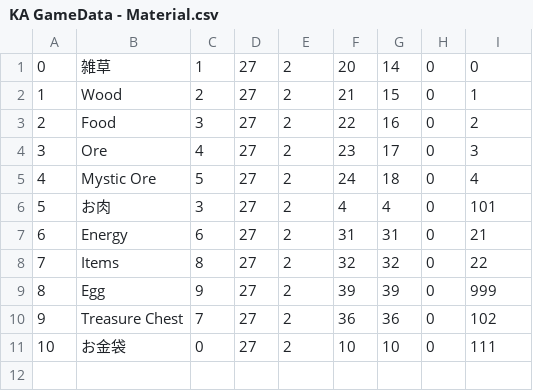
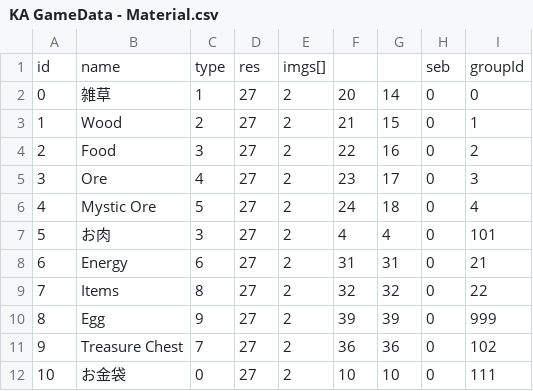
Before and after one commit to anisyahya21/Kingdom-adventures-game-data-and-tools, a CSV file: data/sheet-research/raw-copies/KA GameData - Material.csv, drawn as a sheet.

```diff
--- a/data/sheet-research/raw-copies/KA GameData - Material.csv
+++ b/data/sheet-research/raw-copies/KA GameData - Material.csv
@@ -1 +1,2 @@
+"id","name","type","res","imgs[]","","","seb","groupId"
 "0","雑草","1","27","2","20","14","0","0"
```
Also changed, not shown: data/sheet-research/raw-copies/KA GameData - Area_lookup.csv, data/sheet-research/raw-copies/KA GameData - Campaign.csv, 20 other files.
